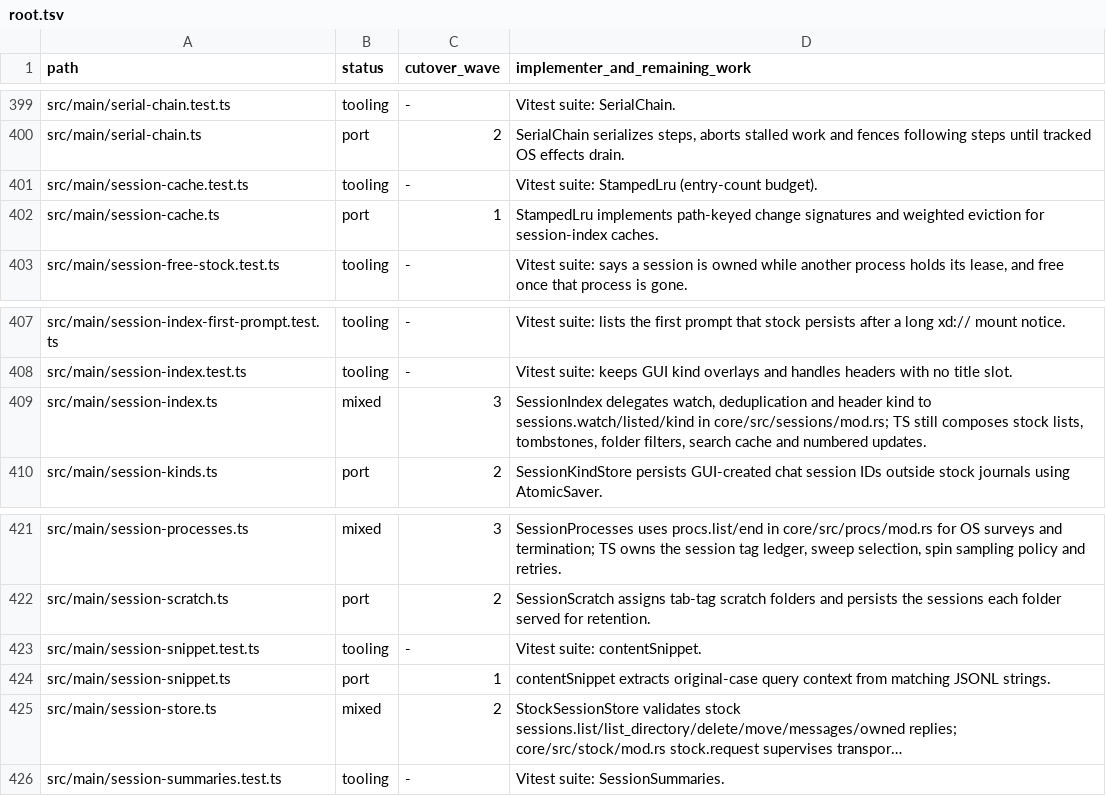
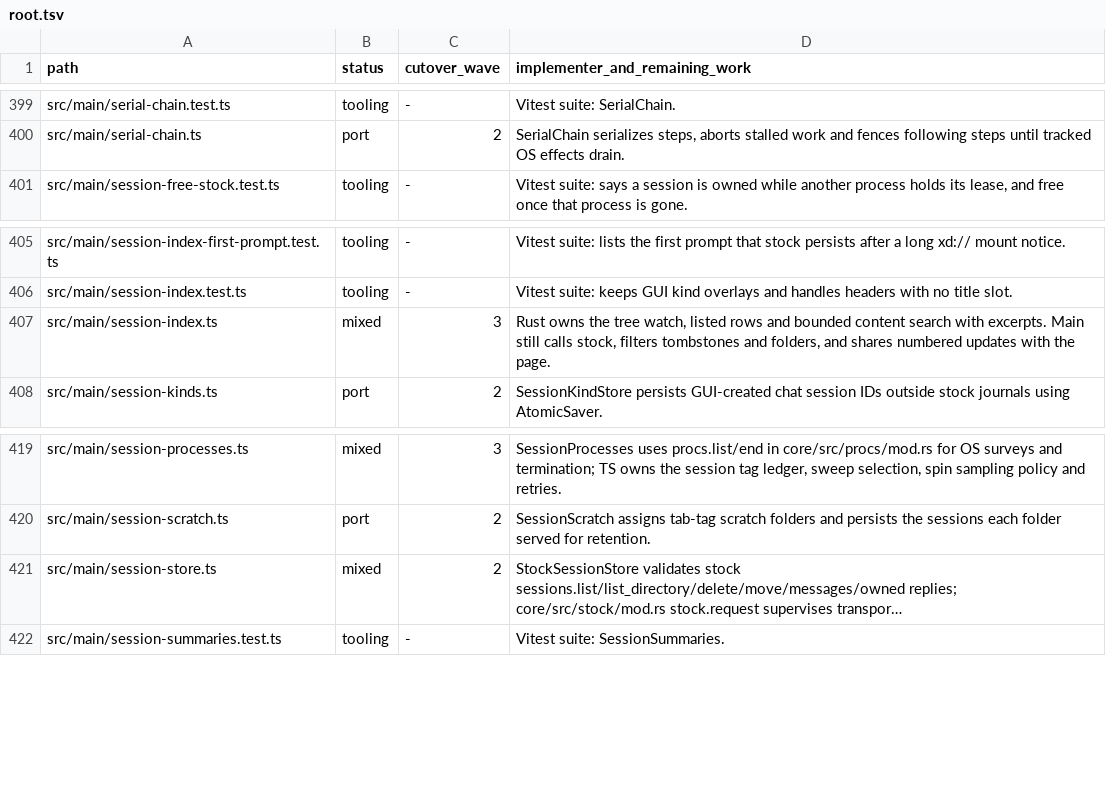
Before and after one commit to seuput-inc/ompdesk, a TSV file: docs/rust-inventory/root.tsv, drawn as a sheet; only a part is shown, gaps mark what is left out; long unchanged cells end in …; removed rows and columns are numbered as before the commit, all else as after; the diff names each change by its address in the sheet, - before the commit and + after, or states it on an @@ line.

Commit message:
docs(native): record live worktree, search and asset archive boundaries

```diff
--- a/docs/rust-inventory/root.tsv
+++ b/docs/rust-inventory/root.tsv
-row 401: src/main/session-cache.test.ts | tooling | - | Vitest suite: StampedLru (entry-count budget).
-row 402: src/main/session-cache.ts | port | 1 | StampedLru implements path-keyed change signatures and weighted eviction for session-index caches.
-D407 (implementer_and_remaining_work): SessionIndex delegates watch, deduplication and header kind to sessions.watch/listed/kind in core/src/sessions/mod.rs; TS still composes stock lists, tombstones, folder filters, search cache and numbered updates.
+D407 (implementer_and_remaining_work): Rust owns the tree watch, listed rows and bounded content search with excerpts. Main still calls stock, filters tombstones and folders, and shares numbered updates with the page.
-row 423: src/main/session-snippet.test.ts | tooling | - | Vitest suite: contentSnippet.
-row 424: src/main/session-snippet.ts | port | 1 | contentSnippet extracts original-case query context from matching JSONL strings.
```
Also changed, not shown: 2 other files.
